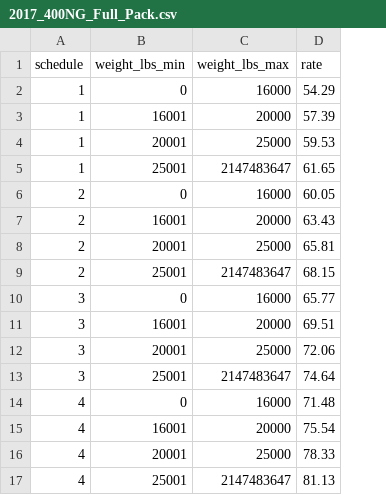
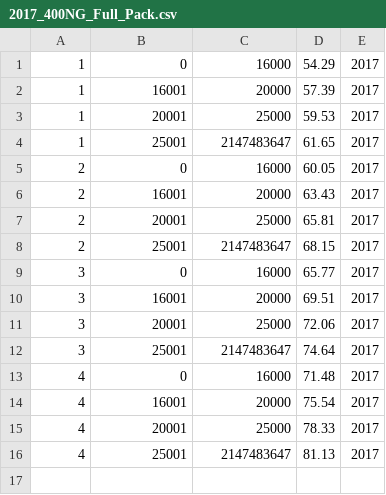
Before and after one commit to deptofdefense/move.mil, a CSV file: db/seeds/2017_400NG_Full_Pack.csv, drawn as a sheet; removed rows and columns are numbered as before the commit, all else as after; the diff names each change by its address in the sheet, - before the commit and + after, or states it on an @@ line.

```diff
--- a/db/seeds/2017_400NG_Full_Pack.csv
+++ b/db/seeds/2017_400NG_Full_Pack.csv
+column E, rows 1-16: all 2017
-row 1: schedule | weight_lbs_min | weight_lbs_max | rate
```
Also changed, not shown: db/seeds/2017_400NG_Geographic_Schedule.csv, db/seeds/zip3.csv, 8 other files.
